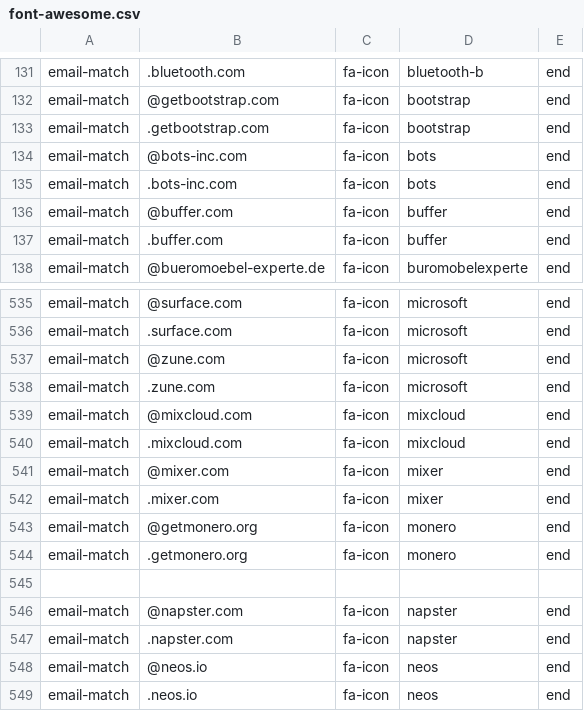
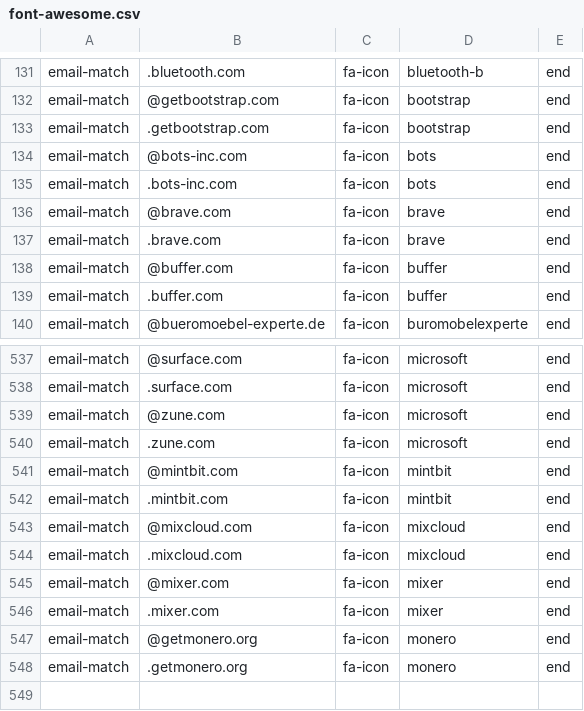
Before and after one commit to coliff/sender-brand-icon-avatars-for-email, a CSV file: font-awesome.csv, drawn as a sheet; only a part is shown, gaps mark what is left out; the shorter side is filled out with more unchanged rows.

Commit message:
Update font-awesome.csv

```diff
--- a/font-awesome.csv
+++ b/font-awesome.csv
@@ -135,2 +135,4 @@ email-match,@bots-inc.com,fa-icon,bots,end
 email-match,.bots-inc.com,fa-icon,bots,end
+email-match,@brave.com,fa-icon,brave,end
+email-match,.brave.com,fa-icon,brave,end
 email-match,@buffer.com,fa-icon,buffer,end
@@ -538,2 +540,4 @@ email-match,@zune.com,fa-icon,microsoft,end
 email-match,.zune.com,fa-icon,microsoft,end
+email-match,@mintbit.com,fa-icon,mintbit,end
+email-match,.mintbit.com,fa-icon,mintbit,end
 email-match,@mixcloud.com,fa-icon,mixcloud,end
```
